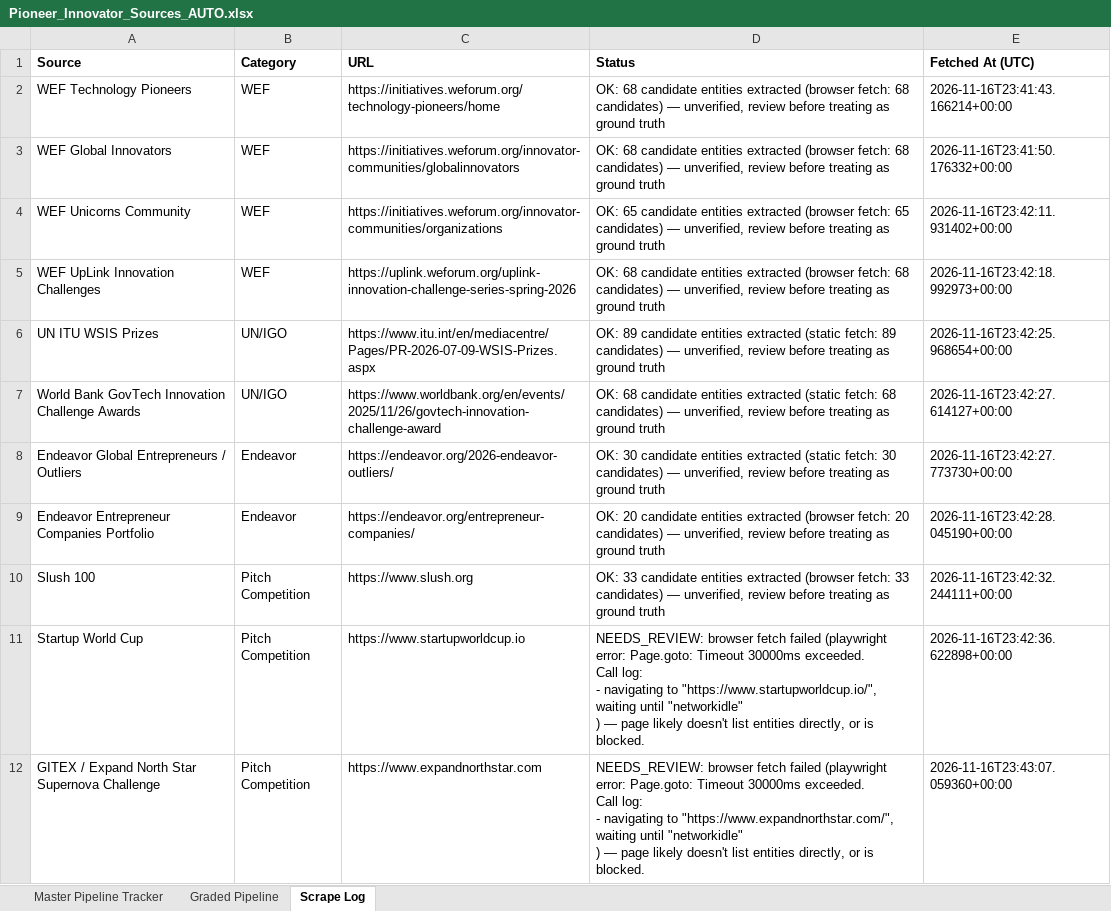
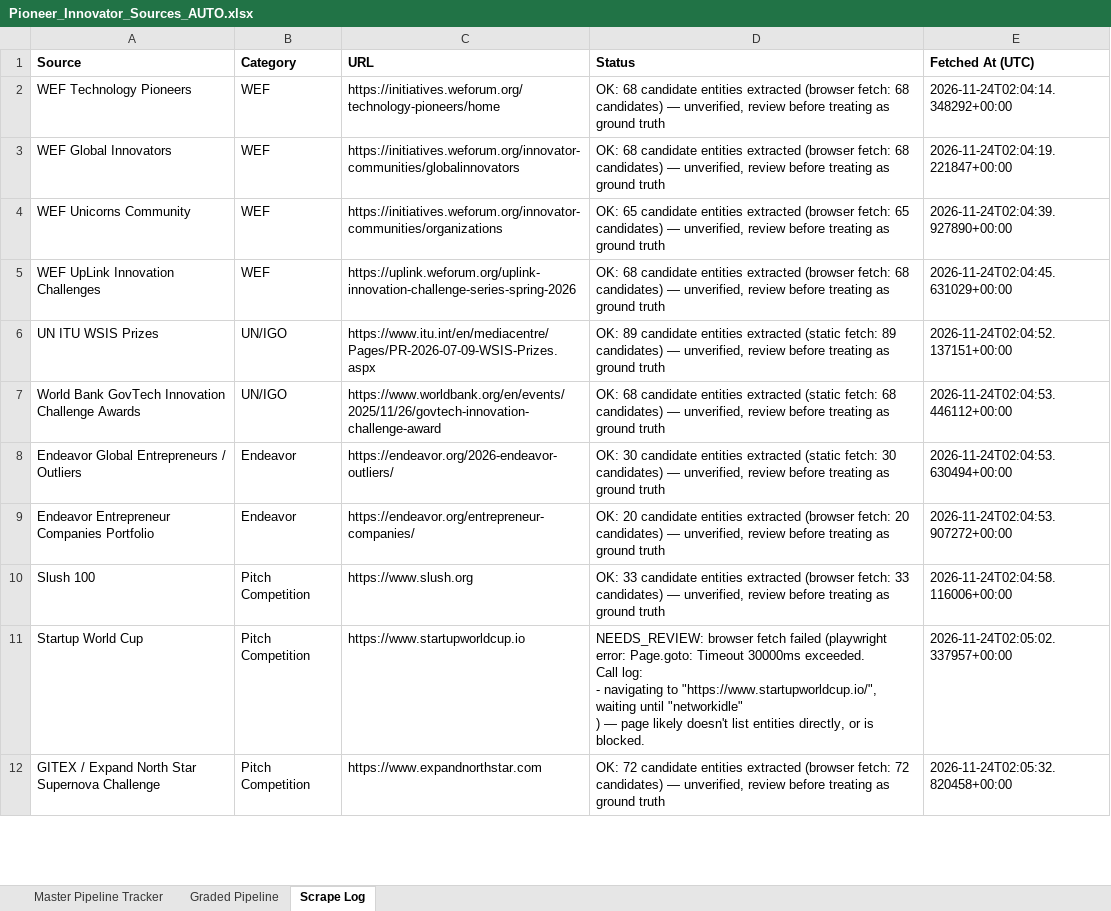
Before and after one commit to MisoPrettyStacks/MisoLists.io, an Excel workbook: reports/Pioneer_Innovator_Sources_AUTO.xlsx, sheet Scrape Log, drawn as a sheet; only a part is shown; values as stored, in another font and other column widths than the file's, no borders; ↵ is a line break in a cell; the diff covers the shown part only; the diff names each change by its address in the sheet, - before the commit and + after, or states it on an @@ line.

```diff
--- a/reports/Pioneer_Innovator_Sources_AUTO.xlsx (sheet Scrape Log)
+++ b/reports/Pioneer_Innovator_Sources_AUTO.xlsx (sheet Scrape Log)
-E2 (Fetched At (UTC)): 2026-11-16T23:41:43.166214+00:00
+E2 (Fetched At (UTC)): 2026-11-24T02:04:14.348292+00:00
-E3 (Fetched At (UTC)): 2026-11-16T23:41:50.176332+00:00
+E3 (Fetched At (UTC)): 2026-11-24T02:04:19.221847+00:00
-E4 (Fetched At (UTC)): 2026-11-16T23:42:11.931402+00:00
+E4 (Fetched At (UTC)): 2026-11-24T02:04:39.927890+00:00
-E5 (Fetched At (UTC)): 2026-11-16T23:42:18.992973+00:00
+E5 (Fetched At (UTC)): 2026-11-24T02:04:45.631029+00:00
-E6 (Fetched At (UTC)): 2026-11-16T23:42:25.968654+00:00
+E6 (Fetched At (UTC)): 2026-11-24T02:04:52.137151+00:00
-E7 (Fetched At (UTC)): 2026-11-16T23:42:27.614127+00:00
+E7 (Fetched At (UTC)): 2026-11-24T02:04:53.446112+00:00
-E8 (Fetched At (UTC)): 2026-11-16T23:42:27.773730+00:00
+E8 (Fetched At (UTC)): 2026-11-24T02:04:53.630494+00:00
-E9 (Fetched At (UTC)): 2026-11-16T23:42:28.045190+00:00
+E9 (Fetched At (UTC)): 2026-11-24T02:04:53.907272+00:00
-E10 (Fetched At (UTC)): 2026-11-16T23:42:32.244111+00:00
+E10 (Fetched At (UTC)): 2026-11-24T02:04:58.116006+00:00
-E11 (Fetched At (UTC)): 2026-11-16T23:42:36.622898+00:00
+E11 (Fetched At (UTC)): 2026-11-24T02:05:02.337957+00:00
-D12 (Status): NEEDS_REVIEW: browser fetch failed (playwright error: Page.goto: Timeout 30000ms exceeded. ↵ Call log: ↵ - navigating to "https://www.expandnorthstar.com/", waiting until "networkidle" ↵ ) — page likely doesn't list entities directly, or is blocked.
+D12 (Status): OK: 72 candidate entities extracted (browser fetch: 72 candidates) — unverified, review before treating as ground truth
-E12 (Fetched At (UTC)): 2026-11-16T23:43:07.059360+00:00
+E12 (Fetched At (UTC)): 2026-11-24T02:05:32.820458+00:00
```
Also changed, not shown: 12 edited cells elsewhere in this sheet, sheet Graded Pipeline, sheet Master Pipeline Tracker.
